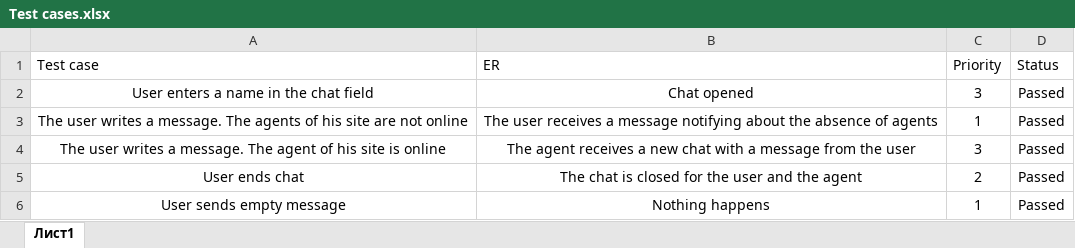
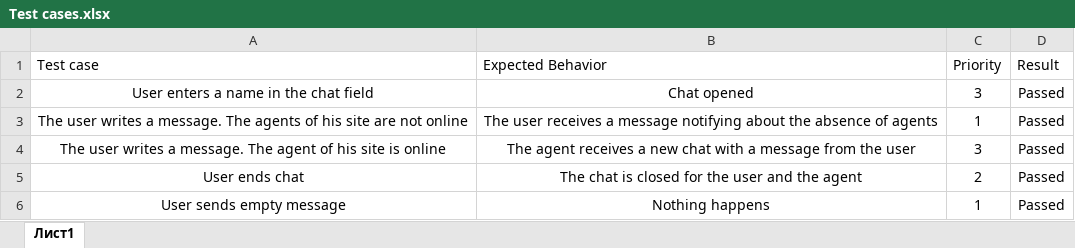
Before and after one commit to pavishnev/LiveChat2022, an Excel workbook: Test cases.xlsx, sheet Лист1, drawn as a sheet; only a part is shown; values as stored, in another font and other column widths than the file's, no borders; table styles not drawn; the diff names each change by its address in the sheet, - before the commit and + after, or states it on an @@ line.

Commit message:
tesk cases update

```diff
--- a/Test cases.xlsx (sheet Лист1)
+++ b/Test cases.xlsx (sheet Лист1)
-B1: ER
+B1: Expected Behavior
-D1: Status
+D1: Result
```
Also changed, not shown: 1 other file.
